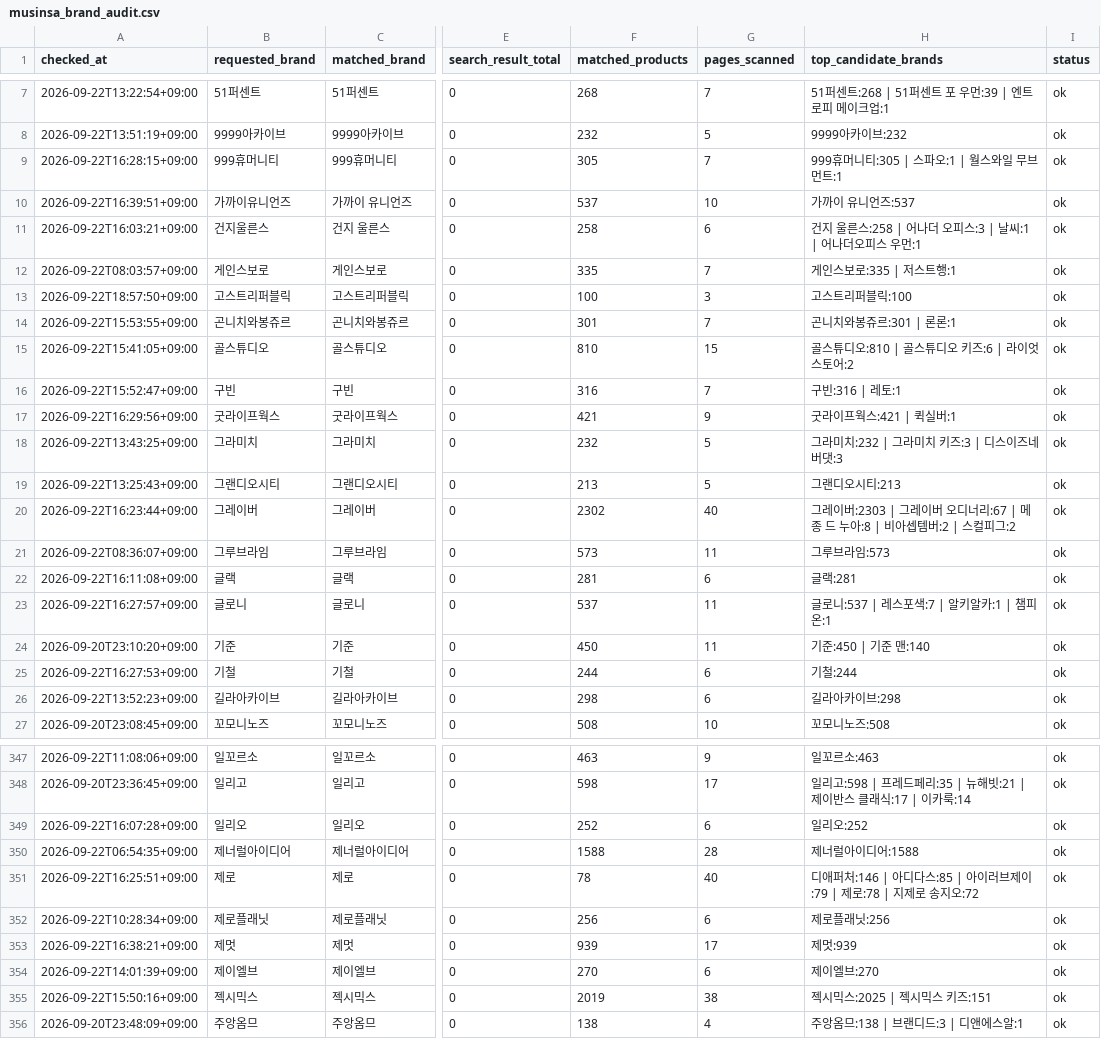
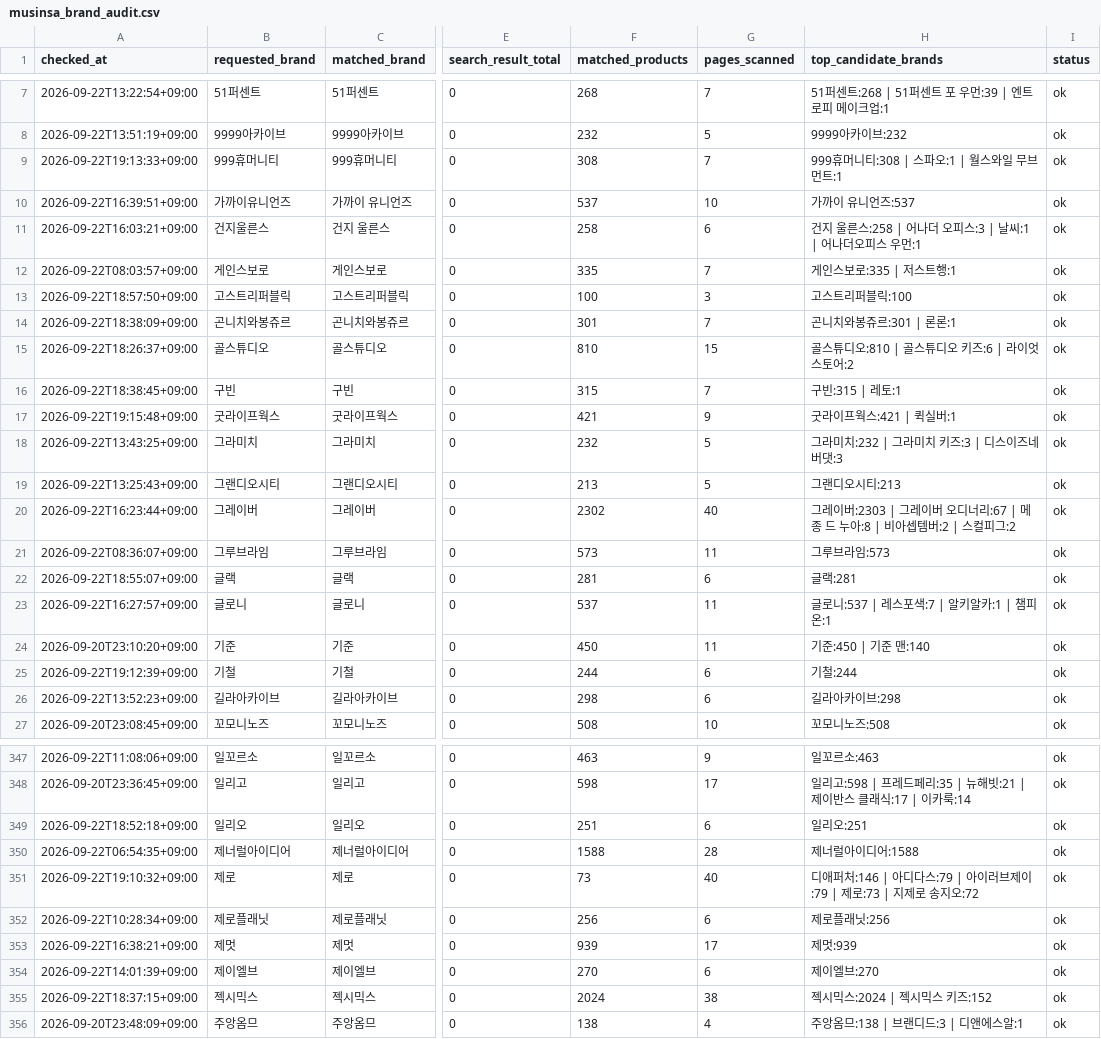
Before and after one commit to kwj-lab/-, a CSV file: musinsa_brand_audit.csv, drawn as a sheet; only a part is shown, gaps mark what is left out; the diff covers the shown part only; the diff names each change by its address in the sheet, - before the commit and + after, or states it on an @@ line.

```diff
--- a/musinsa_brand_audit.csv
+++ b/musinsa_brand_audit.csv
-A9 (checked_at): 2026-09-22T16:28:15+09:00
+A9 (checked_at): 2026-09-22T19:13:33+09:00
-F9 (matched_products): 305
+F9 (matched_products): 308
-H9 (top_candidate_brands): 999휴머니티:305 | 스파오:1 | 월스와일 무브먼트:1
+H9 (top_candidate_brands): 999휴머니티:308 | 스파오:1 | 월스와일 무브먼트:1
-A14 (checked_at): 2026-09-22T15:53:55+09:00
+A14 (checked_at): 2026-09-22T18:38:09+09:00
-A15 (checked_at): 2026-09-22T15:41:05+09:00
+A15 (checked_at): 2026-09-22T18:26:37+09:00
-A16 (checked_at): 2026-09-22T15:52:47+09:00
+A16 (checked_at): 2026-09-22T18:38:45+09:00
-F16 (matched_products): 316
+F16 (matched_products): 315
-H16 (top_candidate_brands): 구빈:316 | 레토:1
+H16 (top_candidate_brands): 구빈:315 | 레토:1
-A17 (checked_at): 2026-09-22T16:29:56+09:00
+A17 (checked_at): 2026-09-22T19:15:48+09:00
-A22 (checked_at): 2026-09-22T16:11:08+09:00
+A22 (checked_at): 2026-09-22T18:55:07+09:00
-A25 (checked_at): 2026-09-22T16:27:53+09:00
+A25 (checked_at): 2026-09-22T19:12:39+09:00
-A349 (checked_at): 2026-09-22T16:07:28+09:00
+A349 (checked_at): 2026-09-22T18:52:18+09:00
-F349 (matched_products): 252
+F349 (matched_products): 251
-H349 (top_candidate_brands): 일리오:252
+H349 (top_candidate_brands): 일리오:251
-A351 (checked_at): 2026-09-22T16:25:51+09:00
+A351 (checked_at): 2026-09-22T19:10:32+09:00
-F351 (matched_products): 78
+F351 (matched_products): 73
-H351 (top_candidate_brands): …아디다스:85 | 아이러브제이:79 | 제로:78 | 지제로…
+H351 (top_candidate_brands): …아디다스:79 | 아이러브제이:79 | 제로:73 | 지제로…
-A355 (checked_at): 2026-09-22T15:50:16+09:00
+A355 (checked_at): 2026-09-22T18:37:15+09:00
-F355 (matched_products): 2019
+F355 (matched_products): 2024
-H355 (top_candidate_brands): 젝시믹스:2025 | 젝시믹스 키즈:151
+H355 (top_candidate_brands): 젝시믹스:2024 | 젝시믹스 키즈:152
```
Also changed, not shown: 101 edited cells elsewhere in this file, 2 other files.
